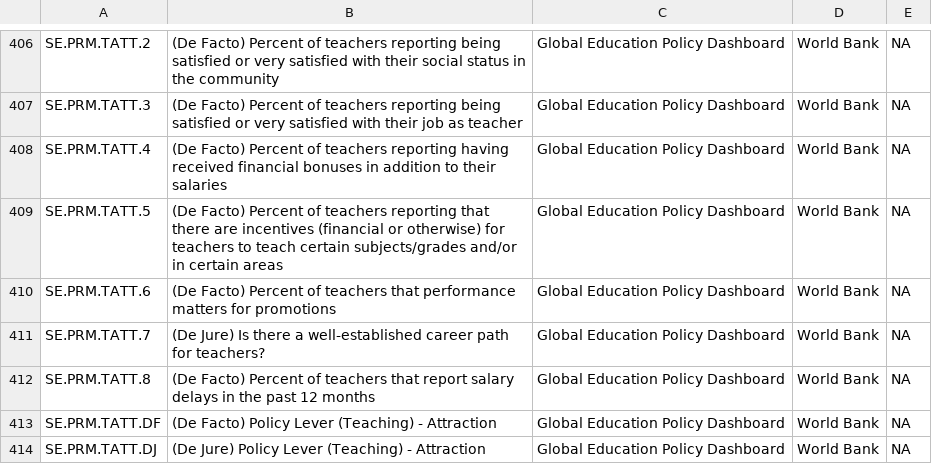
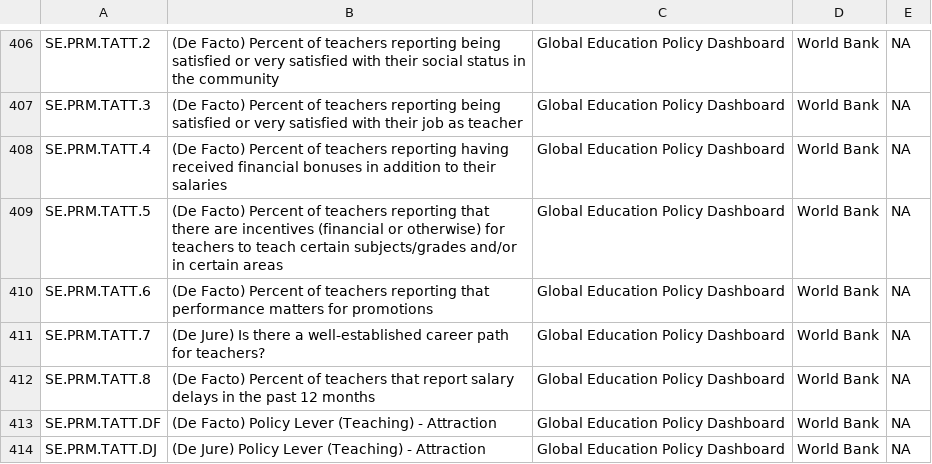
Before and after one commit to GEPD-Production/GEPD_Production-Pakistan_KP, a CSV file: 04_GEPD_Indicators/GEPD_indicator_template.csv, drawn as a sheet; only a part is shown, gaps mark what is left out.

Commit message:
Typo in SE.PRM.TATT.6
Fixed the typo

```diff
--- a/04_GEPD_Indicators/GEPD_indicator_template.csv
+++ b/04_GEPD_Indicators/GEPD_indicator_template.csv
@@ -409,3 +409,3 @@ SE.PRM.TATT.4,(De Facto) Percent of teachers reporting having received financial
 SE.PRM.TATT.5,(De Facto) Percent of teachers reporting that there are incentives (financial or otherwise) for teachers to teach certain subjects/grades and/or in certain areas,Global Education Policy Dashboard,World Bank,NA
-SE.PRM.TATT.6,(De Facto) Percent of teachers that performance matters for promotions,Global Education Policy Dashboard,World Bank,NA
+SE.PRM.TATT.6,(De Facto) Percent of teachers reporting that performance matters for promotions,Global Education Policy Dashboard,World Bank,NA
 SE.PRM.TATT.7,(De Jure) Is there a well-established career path for teachers?,Global Education Policy Dashboard,World Bank,NA
```
